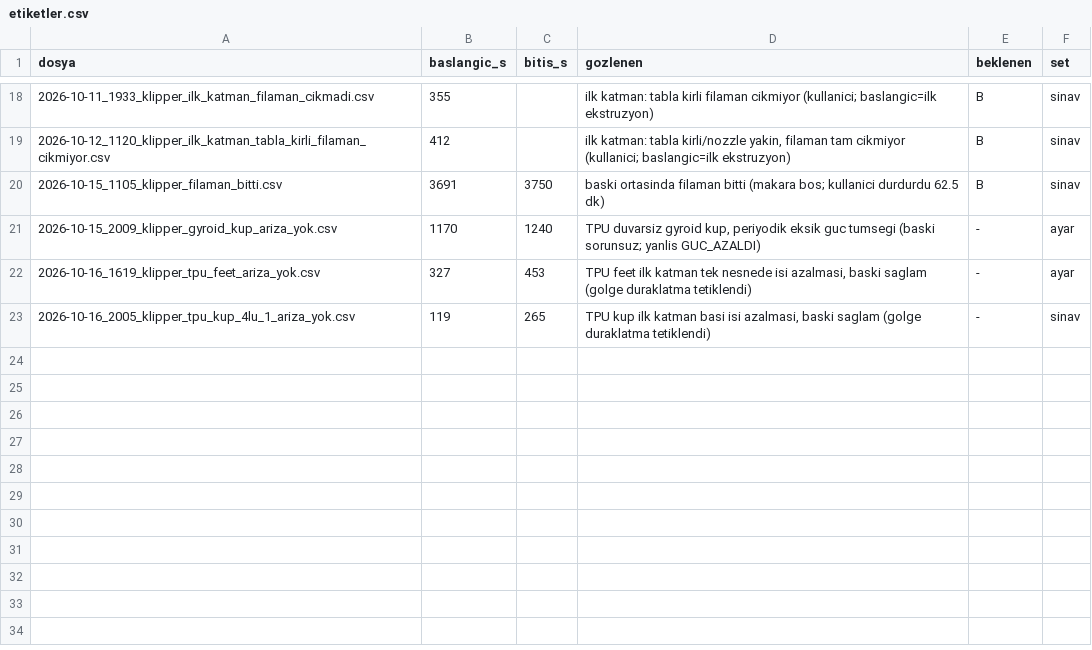
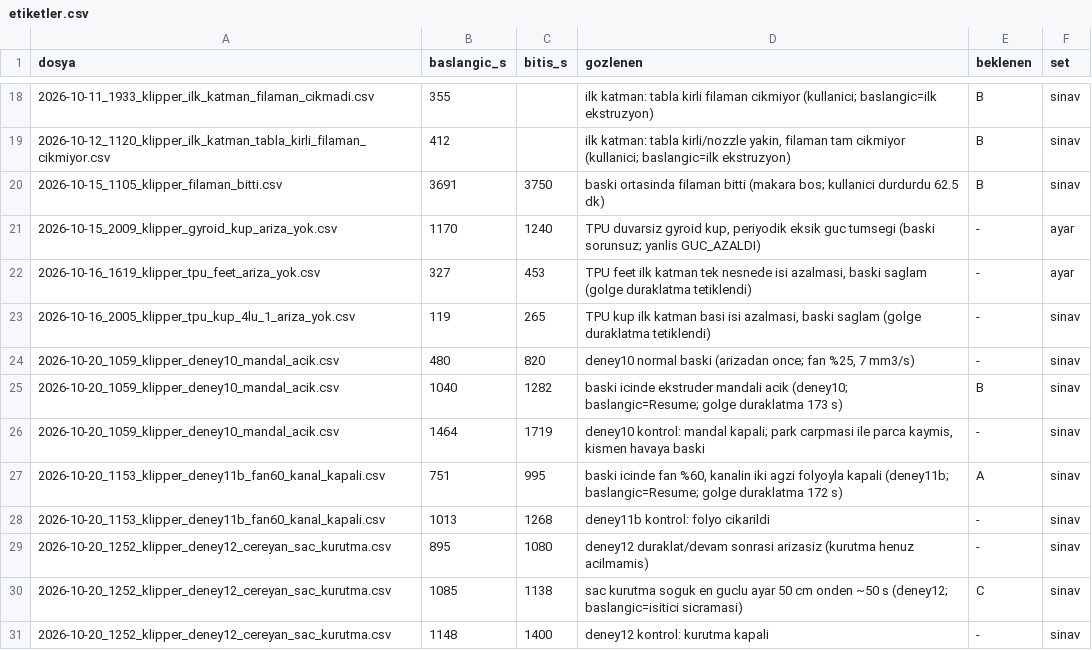
Before and after one commit to batu63562/ender3-hotend-twin, a CSV file: benchmark/ariza_ornekleri/etiketler.csv, drawn as a sheet; only a part is shown, gaps mark what is left out; the diff names each change by its address in the sheet, - before the commit and + after, or states it on an @@ line.

```diff
--- a/benchmark/ariza_ornekleri/etiketler.csv
+++ b/benchmark/ariza_ornekleri/etiketler.csv
+row 24: 2026-10-20_1059_klipper_deney10_mandal_acik.csv | 480 | 820 | deney10 normal baski (arizadan once; fan %25, 7 mm3/s) | - | sinav
+row 25: 2026-10-20_1059_klipper_deney10_mandal_acik.csv | 1040 | 1282 | baski icinde ekstruder mandali acik (deney10; baslangic=Resume; golge duraklatma 173 s) | B | sinav
+row 26: 2026-10-20_1059_klipper_deney10_mandal_acik.csv | 1464 | 1719 | deney10 kontrol: mandal kapali; park carpmasi ile parca kaymis, kismen havaya baski | - | sinav
+row 27: 2026-10-20_1153_klipper_deney11b_fan60_kanal_kapali.csv | 751 | 995 | baski icinde fan %60, kanalin iki agzi folyoyla kapali (deney11b; baslangic=Resume; golge duraklatma 172 s) | A | sinav
+row 28: 2026-10-20_1153_klipper_deney11b_fan60_kanal_kapali.csv | 1013 | 1268 | deney11b kontrol: folyo cikarildi | - | sinav
+row 29: 2026-10-20_1252_klipper_deney12_cereyan_sac_kurutma.csv | 895 | 1080 | deney12 duraklat/devam sonrasi arizasiz (kurutma henuz acilmamis) | - | sinav
+row 30: 2026-10-20_1252_klipper_deney12_cereyan_sac_kurutma.csv | 1085 | 1138 | sac kurutma soguk en guclu ayar 50 cm onden ~50 s (deney12; baslangic=isitici sicramasi) | C | sinav
+row 31: 2026-10-20_1252_klipper_deney12_cereyan_sac_kurutma.csv | 1148 | 1400 | deney12 kontrol: kurutma kapali | - | sinav
```
Also changed, not shown: benchmark/setler.csv, 8 other files.
